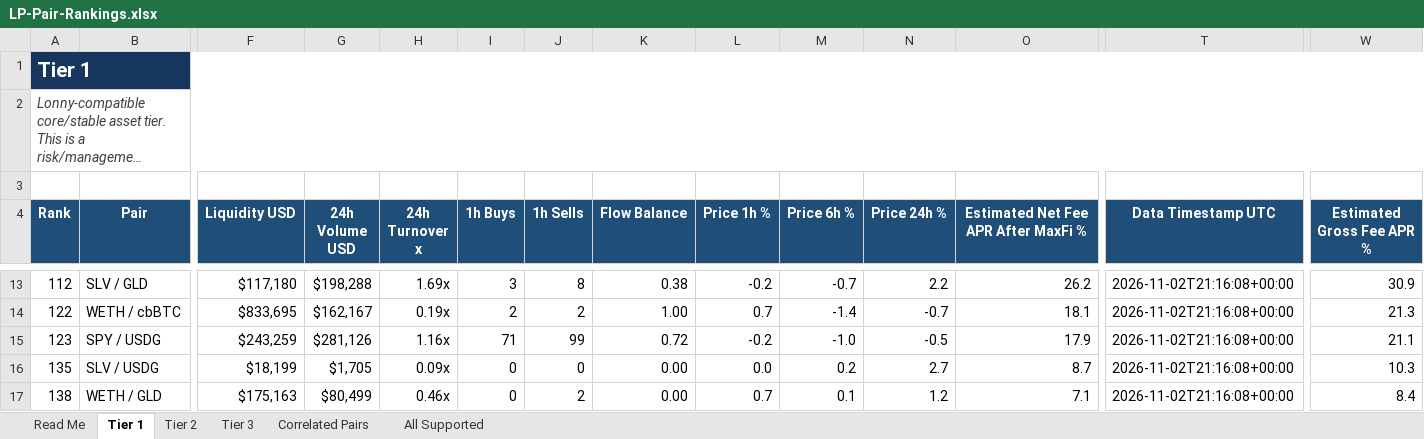
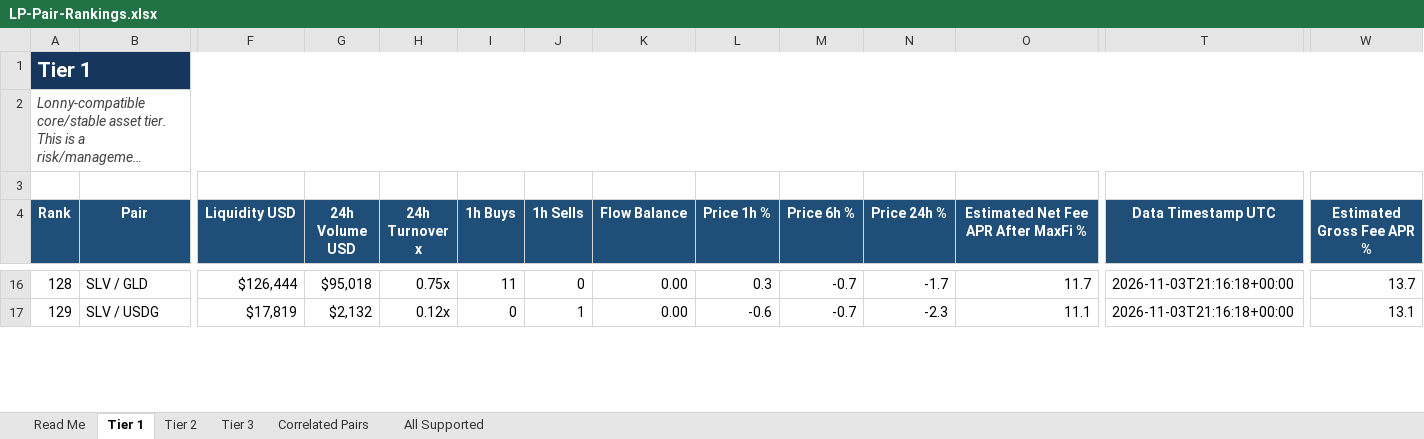
Before and after one commit to rygeneral/lp-pair-rankings, an Excel workbook: LP-Pair-Rankings.xlsx, sheet Tier 1, drawn as a sheet; only a part is shown, gaps mark what is left out; long unchanged cells end in …; values as stored, in another font and other column widths than the file's, no borders; conditional formats and table styles not drawn; removed rows and columns are numbered as before the commit, all else as after; rows hold the shown columns only; the diff covers the shown part only; the diff names each change by its address in the sheet, - before the commit and + after, or states it on an @@ line.

```diff
--- a/LP-Pair-Rankings.xlsx (sheet Tier 1)
+++ b/LP-Pair-Rankings.xlsx (sheet Tier 1)
-A16 (Rank): 112
+A16 (Rank): 128
-F16 (Liquidity USD): $117,180
+F16 (Liquidity USD): $126,444
-G16 (24h Volume USD): $198,288
+G16 (24h Volume USD): $95,018
-H16 (24h Turnover x): 1.69x
+H16 (24h Turnover x): 0.75x
-I16 (1h Buys): 3
+I16 (1h Buys): 11
-J16 (1h Sells): 8
+J16 (1h Sells): 0
-K16 (Flow Balance): 0.38
+K16 (Flow Balance): 0.00
-L16 (Price 1h %): -0.2
+L16 (Price 1h %): 0.3
-N16 (Price 24h %): 2.2
+N16 (Price 24h %): -1.7
-O16: 26.2
+O16: 11.7
-T16 (Data Timestamp UTC): 2026-11-02T21:16:08+00:00
+T16 (Data Timestamp UTC): 2026-11-03T21:16:18+00:00
-W16 (Estimated Gross Fee APR %): 30.9
+W16 (Estimated Gross Fee APR %): 13.7
-row 14: 122 | WETH / cbBTC | $833,695 | $162,167 | 0.19x | 2 | 2 | 1.00 | 0.7 | -1.4 | -0.7 | 18.1 | 2026-11-02T21:16:08+00:00 | 21.3
-row 15: 123 | SPY / USDG | $243,259 | $281,126 | 1.16x | 71 | 99 | 0.72 | -0.2 | -1.0 | -0.5 | 17.9 | 2026-11-02T21:16:08+00:00 | 21.1
-A17 (Rank): 135
+A17 (Rank): 129
-F17 (Liquidity USD): $18,199
+F17 (Liquidity USD): $17,819
-G17 (24h Volume USD): $1,705
+G17 (24h Volume USD): $2,132
-H17 (24h Turnover x): 0.09x
+H17 (24h Turnover x): 0.12x
-J17 (1h Sells): 0
+J17 (1h Sells): 1
-L17 (Price 1h %): 0.0
+L17 (Price 1h %): -0.6
-M17 (Price 6h %): 0.2
+M17 (Price 6h %): -0.7
-N17 (Price 24h %): 2.7
+N17 (Price 24h %): -2.3
-O17: 8.7
+O17: 11.1
-T17 (Data Timestamp UTC): 2026-11-02T21:16:08+00:00
+T17 (Data Timestamp UTC): 2026-11-03T21:16:18+00:00
-W17 (Estimated Gross Fee APR %): 10.3
+W17 (Estimated Gross Fee APR %): 13.1
-row 17: 138 | WETH / GLD | $175,163 | $80,499 | 0.46x | 0 | 2 | 0.00 | 0.7 | 0.1 | 1.2 | 7.1 | 2026-11-02T21:16:08+00:00 | 8.4
```
Also changed, not shown: 9 added rows, 8 removed rows and 47 edited cells elsewhere in this sheet, sheet All Supported, sheet Tier 3, sheet Tier 2, sheet Correlated Pairs, 1 other file.
